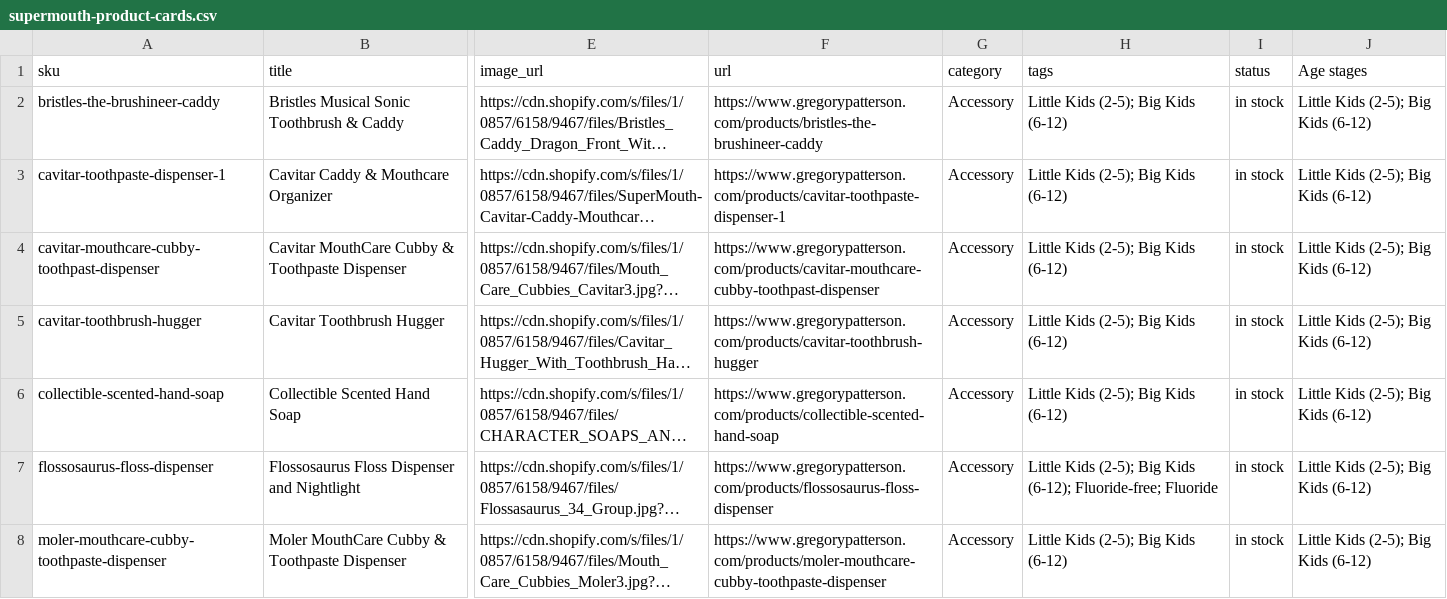
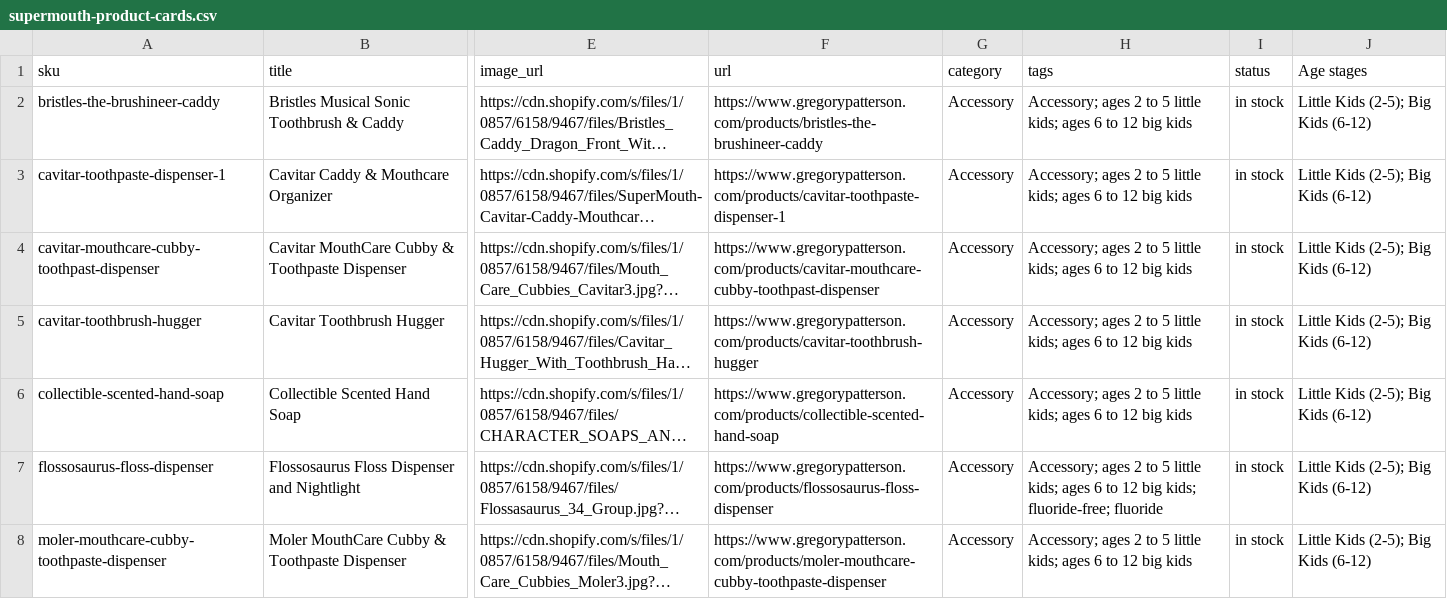
Before and after one commit to helixcrypt/supermouth-nextjs, a CSV file: public/quincer/supermouth-product-cards.csv, drawn as a sheet; only a part is shown, gaps mark what is left out; long unchanged cells end in …; the diff covers the shown part only; the diff names each change by its address in the sheet, - before the commit and + after, or states it on an @@ line.

```diff
--- a/public/quincer/supermouth-product-cards.csv
+++ b/public/quincer/supermouth-product-cards.csv
-H2:H6 (tags): Little Kids (2-5); Big Kids (6-12)
+H2:H6 (tags): Accessory; ages 2 to 5 little kids; ages 6 to 12 big kids
-H7 (tags): Little Kids (2-5); Big Kids (6-12); Fluoride-free; Fluoride
+H7 (tags): Accessory; ages 2 to 5 little kids; ages 6 to 12 big kids; fluoride-free; fluoride
-H8 (tags): Little Kids (2-5); Big Kids (6-12)
+H8 (tags): Accessory; ages 2 to 5 little kids; ages 6 to 12 big kids
```
Also changed, not shown: 78 edited cells elsewhere in this file.
